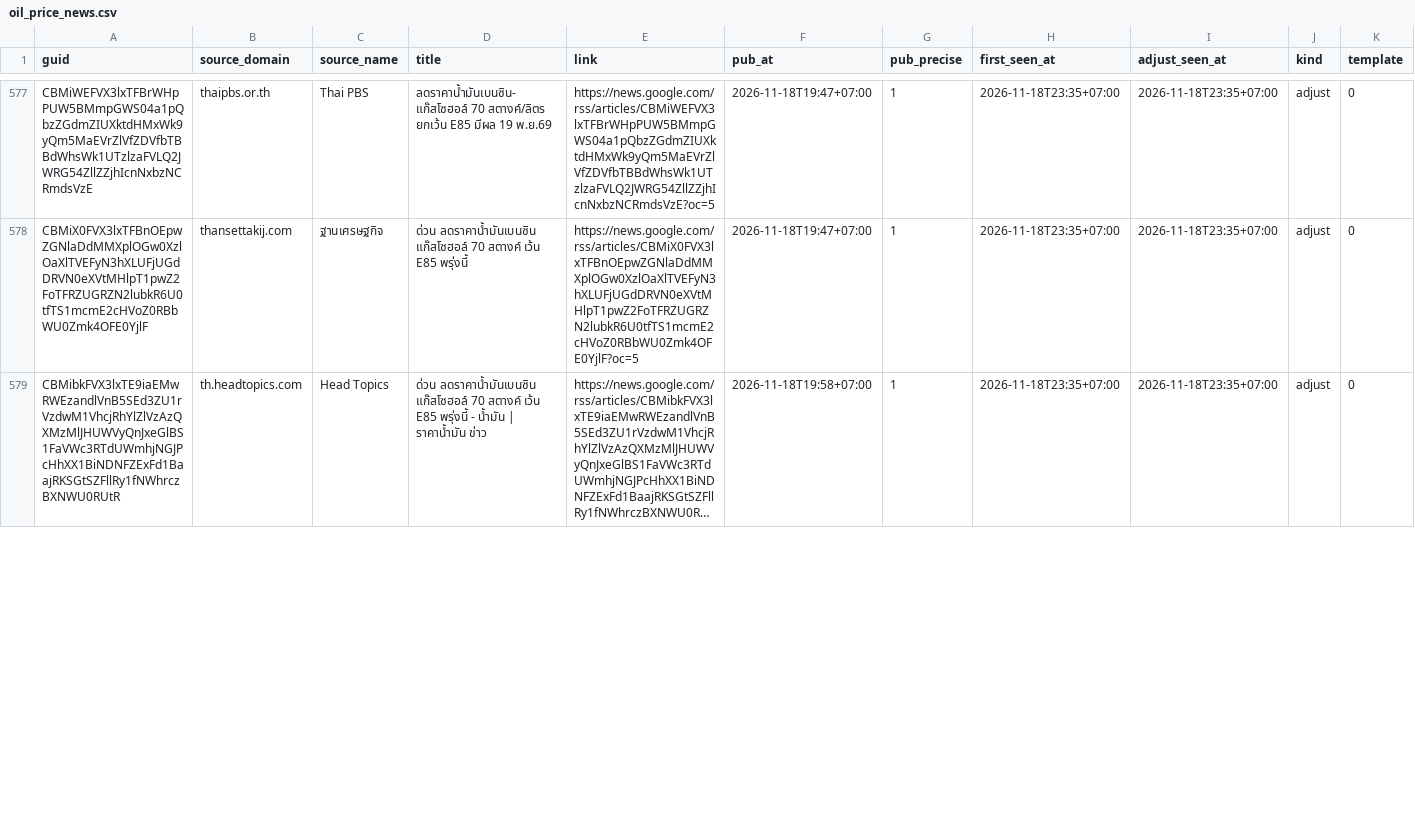
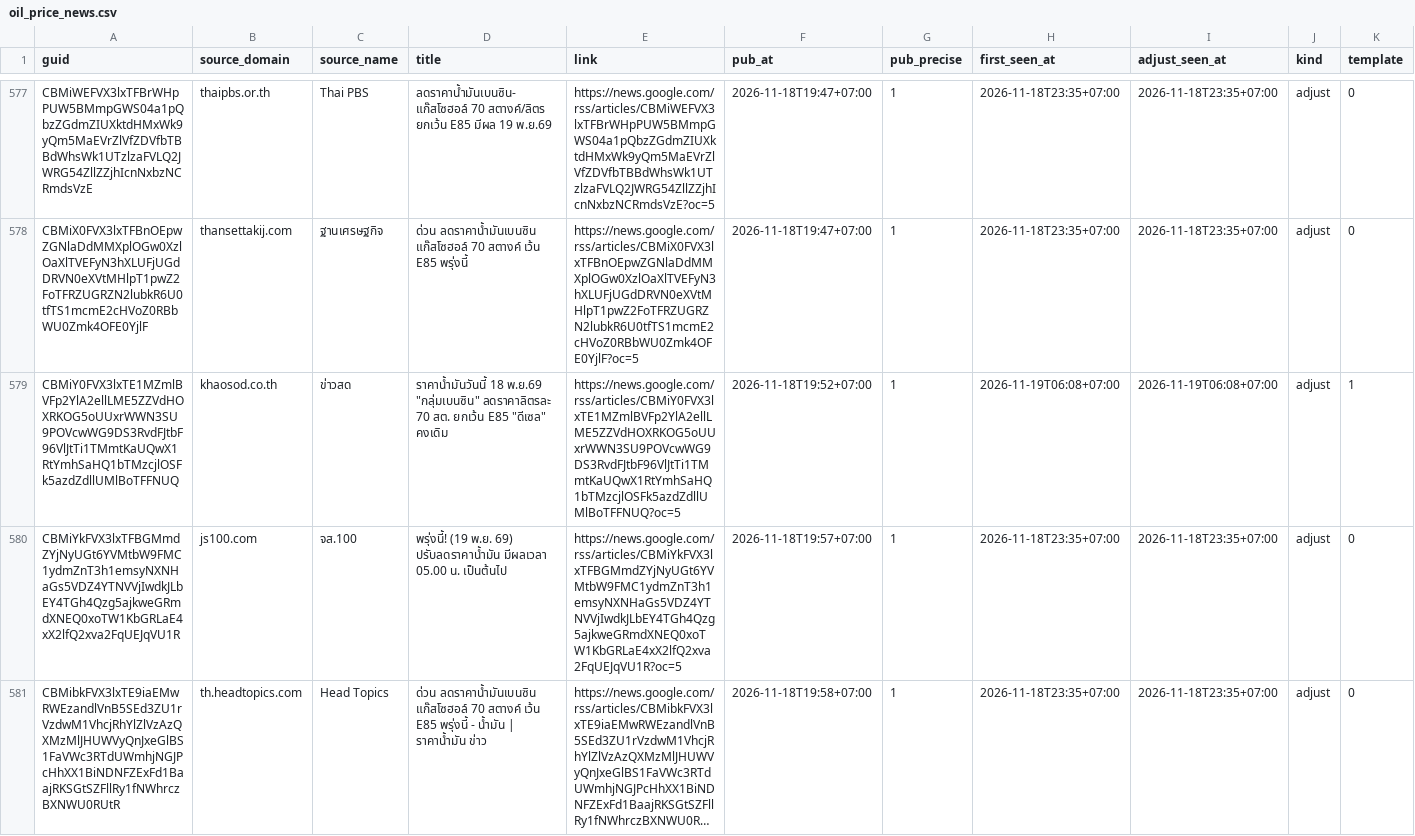
Before and after one commit to anantsrisu-cpu/eppo-oil-price, a CSV file: data/news/oil_price_news.csv, drawn as a sheet; only a part is shown, gaps mark what is left out; long unchanged cells end in …; rows hold the shown columns only; the diff covers the shown part only; the diff names each change by its address in the sheet, - before the commit and + after, or states it on an @@ line.

```diff
--- a/data/news/oil_price_news.csv
+++ b/data/news/oil_price_news.csv
+row 579: CBMiY0FVX3lxTE1MZmlBVFp2YlA2ellLME5ZZVdHOXRKOG5oUUxrWWN3SU9POVcwWG9DS3RvdFJtbF96VlJtTi1TMmtKaUQwX1RtYmhSaHQ1bTMzcjlOSFk5azdZdllUMlBoTFFNUQ | khaosod.co.th | ข่าวสด | ราคาน้ำมันวันนี้ 18 พ.ย.69 "กลุ่มเบนซิน" ลดราคาลิตรละ 70 สต. ยกเว้น E85 "ดีเซล" คงเดิม | https://news.google.com/rss/articles/CBMiY0FVX3lxTE1MZmlBVFp2YlA2ellLME5ZZVdHOXRKOG5oUUxrWWN3SU9POVcwWG9DS3RvdFJtbF96VlJtTi1TMmtKaUQwX1RtYmhSaHQ1bTMzcjlOSFk5azdZdllUMlBoTFFNUQ?oc=5 | 2026-11-18T19:52+07:00 | 1 | 2026-11-19T06:08+07:00 | 2026-11-19T06:08+07:00 | adjust | 1
+row 580: CBMiYkFVX3lxTFBGMmdZYjNyUGt6YVMtbW9FMC1ydmZnT3h1emsyNXNHaGs5VDZ4YTNVVjIwdkJLbEY4TGh4Qzg5ajkweGRmdXNEQ0xoTW1KbGRLaE4xX2lfQ2xva2FqUEJqVU1R | js100.com | จส.100 | พรุ่งนี้! (19 พ.ย. 69) ปรับลดราคาน้ำมัน มีผลเวลา 05.00 น. เป็นต้นไป | https://news.google.com/rss/articles/CBMiYkFVX3lxTFBGMmdZYjNyUGt6YVMtbW9FMC1ydmZnT3h1emsyNXNHaGs5VDZ4YTNVVjIwdkJLbEY4TGh4Qzg5ajkweGRmdXNEQ0xoTW1KbGRLaE4xX2lfQ2xva2FqUEJqVU1R?oc=5 | 2026-11-18T19:57+07:00 | 1 | 2026-11-18T23:35+07:00 | 2026-11-18T23:35+07:00 | adjust | 0
```
Also changed, not shown: 6 added rows, 3 removed rows and 1 edited cell elsewhere in this file.
